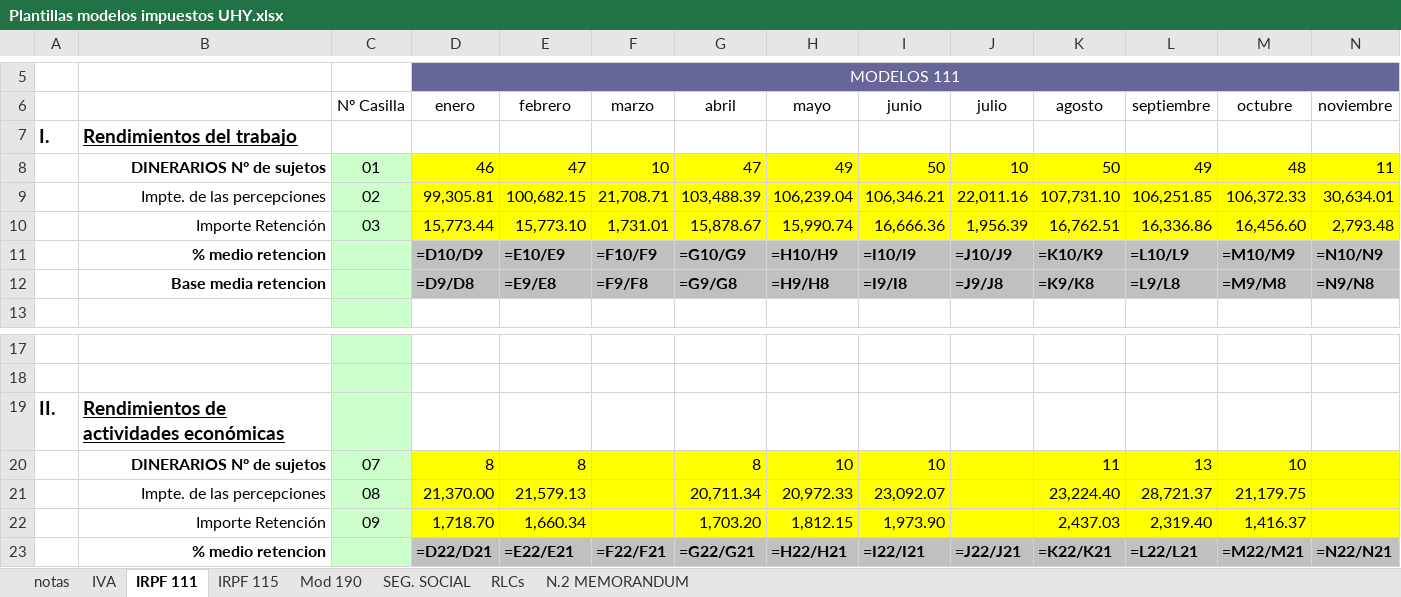
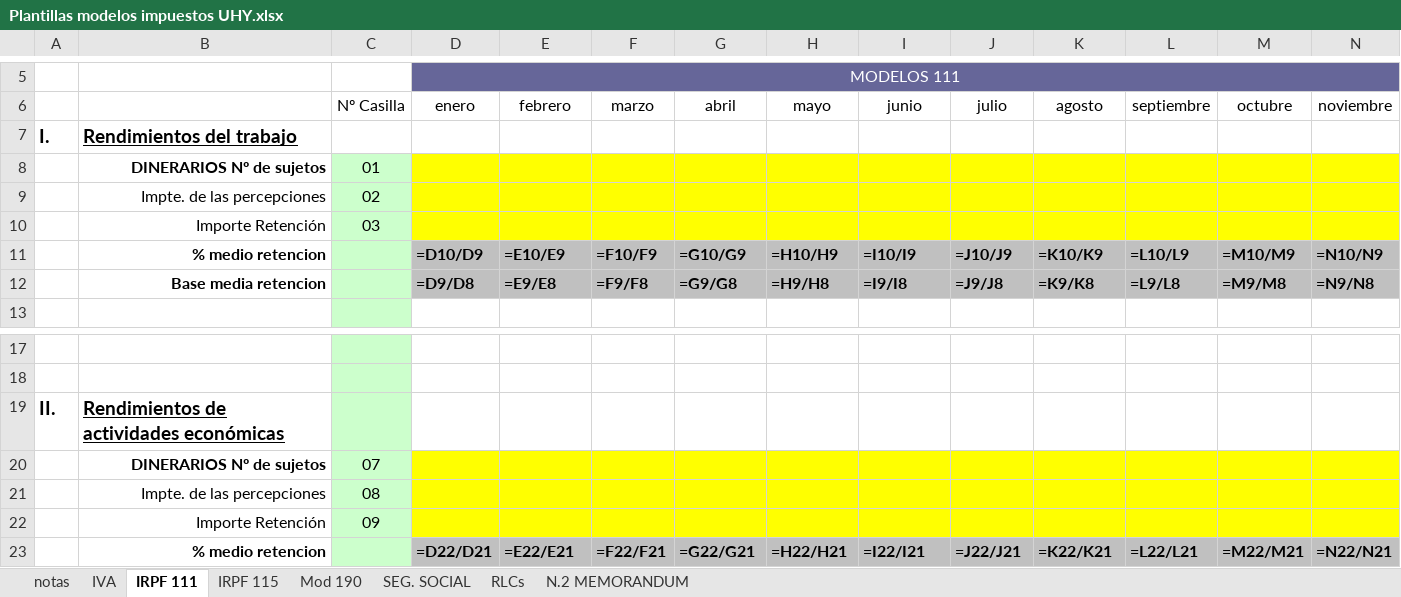
Before and after one commit to leoncan122/python-sripts-in-node, an Excel workbook: Plantillas modelos impuestos UHY.xlsx, sheet IRPF 111, drawn as a sheet; only a part is shown, gaps mark what is left out; values as stored, in another font and other column widths than the file's, no borders; formulas without a stored value are shown as written; removed rows and columns are numbered as before the commit, all else as after; rows hold the shown columns only; the diff names each change by its address in the sheet, - before the commit and + after, or states it on an @@ line.

```diff
--- a/Plantillas modelos impuestos UHY.xlsx (sheet IRPF 111)
+++ b/Plantillas modelos impuestos UHY.xlsx (sheet IRPF 111)
-row 8:  | DINERARIOS Nº de sujetos | 01 | 46 | 47 | 10 | 47 | 49 | 50 | 10 | 50 | 49 | 48 | 11
-row 9:  | Impte. de las percepciones | 02 | 99,305.81 | 100,682.15 | 21,708.71 | 103,488.39 | 106,239.04 | 106,346.21 | 22,011.16 | 107,731.10 | 106,251.85 | 106,372.33 | 30,634.01
-row 10:  | Importe Retención | 03 | 15,773.44 | 15,773.10 | 1,731.01 | 15,878.67 | 15,990.74 | 16,666.36 | 1,956.39 | 16,762.51 | 16,336.86 | 16,456.60 | 2,793.48
+row 8:  | DINERARIOS Nº de sujetos | 01
+row 9:  | Impte. de las percepciones | 02
+row 10:  | Importe Retención | 03
-row 20:  | DINERARIOS Nº de sujetos | 07 | 8 | 8 |  | 8 | 10 | 10 |  | 11 | 13 | 10
-row 21:  | Impte. de las percepciones | 08 | 21,370.00 | 21,579.13 |  | 20,711.34 | 20,972.33 | 23,092.07 |  | 23,224.40 | 28,721.37 | 21,179.75
-row 22:  | Importe Retención | 09 | 1,718.70 | 1,660.34 |  | 1,703.20 | 1,812.15 | 1,973.90 |  | 2,437.03 | 2,319.40 | 1,416.37
+row 20:  | DINERARIOS Nº de sujetos | 07
+row 21:  | Impte. de las percepciones | 08
+row 22:  | Importe Retención | 09
```
Also changed, not shown: sheet IVA, 1 other file.
